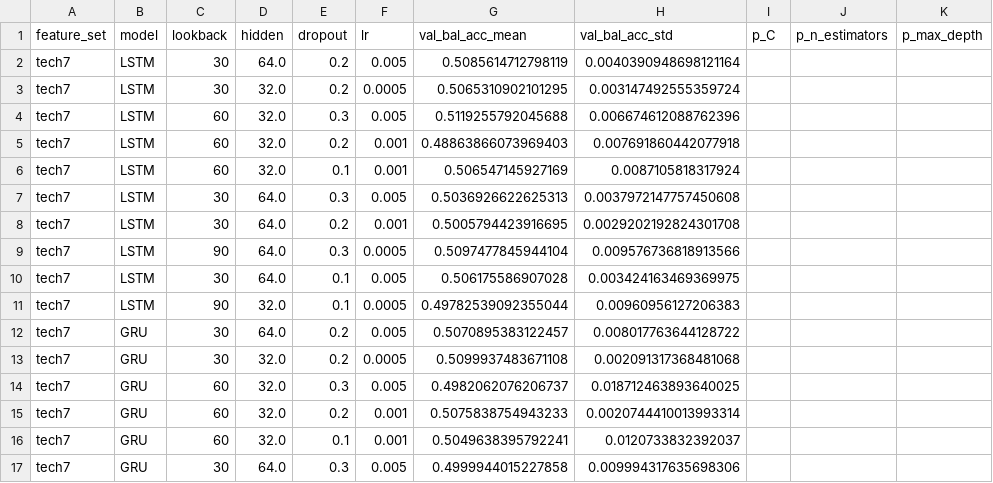
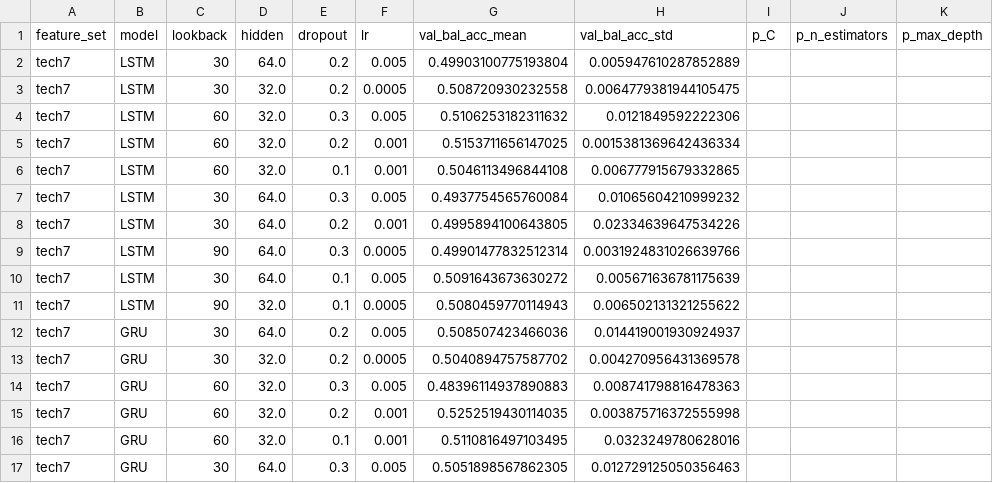
Before and after one commit to fontas33/sp500-forecasting, a CSV file: data/validation_search_log.csv, drawn as a sheet; only a part is shown; the diff covers the shown part only; the diff names each change by its address in the sheet, - before the commit and + after, or states it on an @@ line.

Commit message:
Switch to Alpaaca sentiment source, rerun hyperparameter search

```diff
--- a/data/validation_search_log.csv
+++ b/data/validation_search_log.csv
-G2 (val_bal_acc_mean): 0.5085614712798119
+G2 (val_bal_acc_mean): 0.49903100775193804
-H2 (val_bal_acc_std): 0.0040390948698121164
+H2 (val_bal_acc_std): 0.005947610287852889
-G3 (val_bal_acc_mean): 0.5065310902101295
+G3 (val_bal_acc_mean): 0.508720930232558
-H3 (val_bal_acc_std): 0.003147492555359724
+H3 (val_bal_acc_std): 0.0064779381944105475
-G4 (val_bal_acc_mean): 0.5119255792045688
+G4 (val_bal_acc_mean): 0.5106253182311632
-H4 (val_bal_acc_std): 0.006674612088762396
+H4 (val_bal_acc_std): 0.0121849592222306
-G5 (val_bal_acc_mean): 0.48863866073969403
+G5 (val_bal_acc_mean): 0.5153711656147025
-H5 (val_bal_acc_std): 0.007691860442077918
+H5 (val_bal_acc_std): 0.0015381369642436334
-G6 (val_bal_acc_mean): 0.506547145927169
+G6 (val_bal_acc_mean): 0.5046113496844108
-H6 (val_bal_acc_std): 0.0087105818317924
+H6 (val_bal_acc_std): 0.006777915679332865
-G7 (val_bal_acc_mean): 0.5036926622625313
+G7 (val_bal_acc_mean): 0.4937754565760084
-H7 (val_bal_acc_std): 0.0037972147757450608
+H7 (val_bal_acc_std): 0.01065604210999232
-G8 (val_bal_acc_mean): 0.5005794423916695
+G8 (val_bal_acc_mean): 0.4995894100643805
-H8 (val_bal_acc_std): 0.0029202192824301708
+H8 (val_bal_acc_std): 0.02334639647534226
-G9 (val_bal_acc_mean): 0.5097477845944104
+G9 (val_bal_acc_mean): 0.49901477832512314
-H9 (val_bal_acc_std): 0.009576736818913566
+H9 (val_bal_acc_std): 0.0031924831026639766
-G10 (val_bal_acc_mean): 0.506175586907028
+G10 (val_bal_acc_mean): 0.5091643673630272
-H10 (val_bal_acc_std): 0.003424163469369975
+H10 (val_bal_acc_std): 0.005671636781175639
-G11 (val_bal_acc_mean): 0.49782539092355044
+G11 (val_bal_acc_mean): 0.5080459770114943
-H11 (val_bal_acc_std): 0.00960956127206383
+H11 (val_bal_acc_std): 0.006502131321255622
-G12 (val_bal_acc_mean): 0.5070895383122457
+G12 (val_bal_acc_mean): 0.508507423466036
-H12 (val_bal_acc_std): 0.008017763644128722
+H12 (val_bal_acc_std): 0.014419001930924937
-G13 (val_bal_acc_mean): 0.5099937483671108
+G13 (val_bal_acc_mean): 0.5040894757587702
-H13 (val_bal_acc_std): 0.002091317368481068
+H13 (val_bal_acc_std): 0.004270956431369578
-G14 (val_bal_acc_mean): 0.4982062076206737
+G14 (val_bal_acc_mean): 0.48396114937890883
-H14 (val_bal_acc_std): 0.018712463893640025
+H14 (val_bal_acc_std): 0.008741798816478363
-G15 (val_bal_acc_mean): 0.5075838754943233
+G15 (val_bal_acc_mean): 0.5252519430114035
-H15 (val_bal_acc_std): 0.0020744410013993314
+H15 (val_bal_acc_std): 0.003875716372555998
-G16 (val_bal_acc_mean): 0.5049638395792241
+G16 (val_bal_acc_mean): 0.5110816497103495
-H16 (val_bal_acc_std): 0.0120733832392037
+H16 (val_bal_acc_std): 0.0323249780628016
-G17 (val_bal_acc_mean): 0.4999944015227858
+G17 (val_bal_acc_mean): 0.5051898567862305
-H17 (val_bal_acc_std): 0.009994317635698306
+H17 (val_bal_acc_std): 0.012729125050356463
```
Also changed, not shown: 157 edited cells elsewhere in this file, data/selected_configs.csv, 2 other files.
